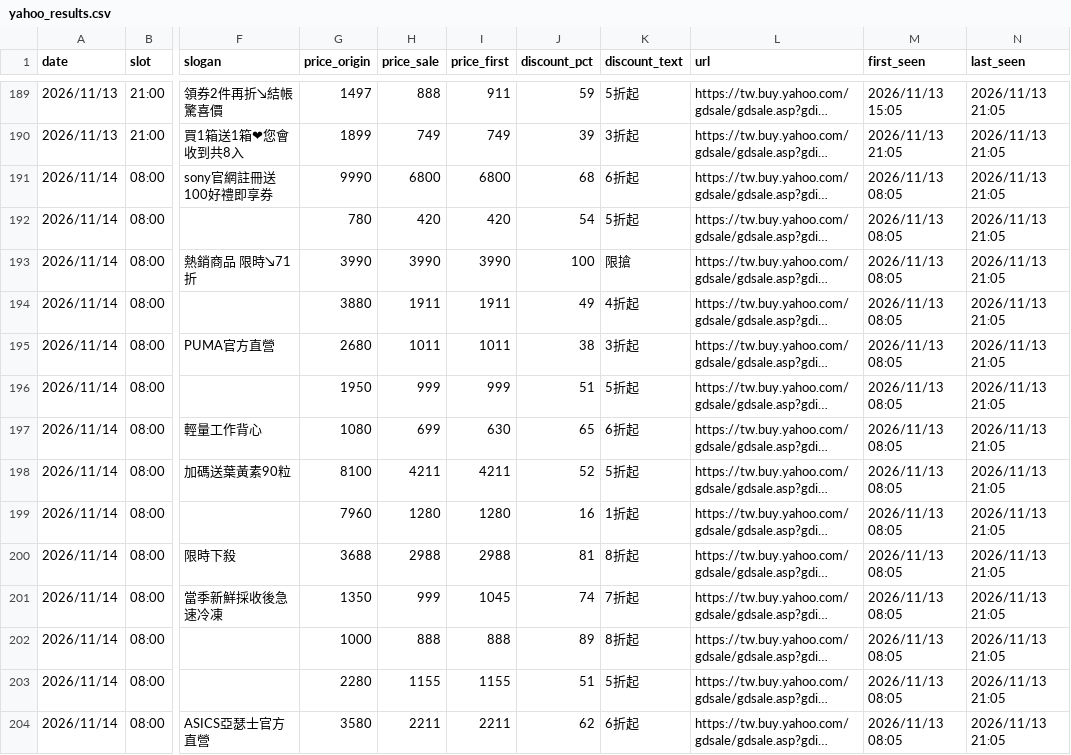
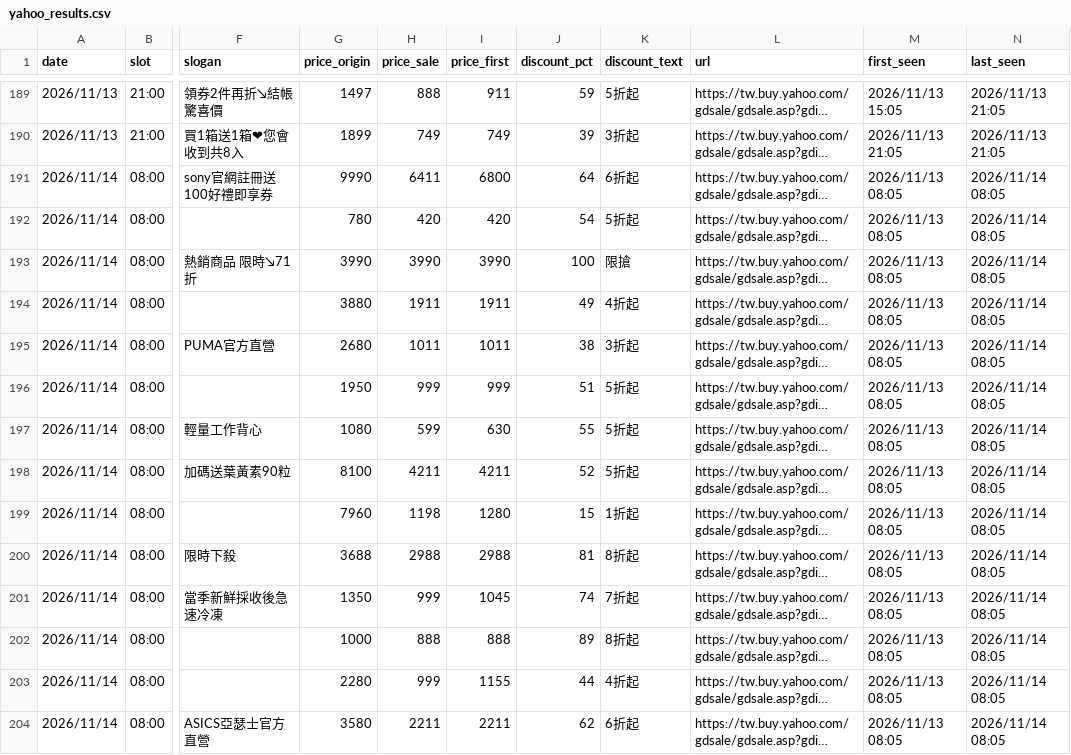
Before and after one commit to jerrycp-lab/momo-sales-monitor, a CSV file: compare/data/yahoo_results.csv, drawn as a sheet; only a part is shown, gaps mark what is left out; long unchanged cells end in …; the diff covers the shown part only; the diff names each change by its address in the sheet, - before the commit and + after, or states it on an @@ line.

Commit message:
auto: 2026-11-14 00:05 [compare:yahoo] 資料更新

```diff
--- a/compare/data/yahoo_results.csv
+++ b/compare/data/yahoo_results.csv
-H191 (price_sale): 6800
+H191 (price_sale): 6411
-J191 (discount_pct): 68
+J191 (discount_pct): 64
-N191:N204 (last_seen): 2026/11/13 21:05
+N191:N204 (last_seen): 2026/11/14 08:05
-H197 (price_sale): 699
+H197 (price_sale): 599
-J197 (discount_pct): 65
+J197 (discount_pct): 55
-K197 (discount_text): 6折起
+K197 (discount_text): 5折起
-H199 (price_sale): 1280
+H199 (price_sale): 1198
-J199 (discount_pct): 16
+J199 (discount_pct): 15
-H203 (price_sale): 1155
+H203 (price_sale): 999
-J203 (discount_pct): 51
+J203 (discount_pct): 44
-K203 (discount_text): 5折起
+K203 (discount_text): 4折起
```
Also changed, not shown: 92 edited cells elsewhere in this file, 2 other files.
